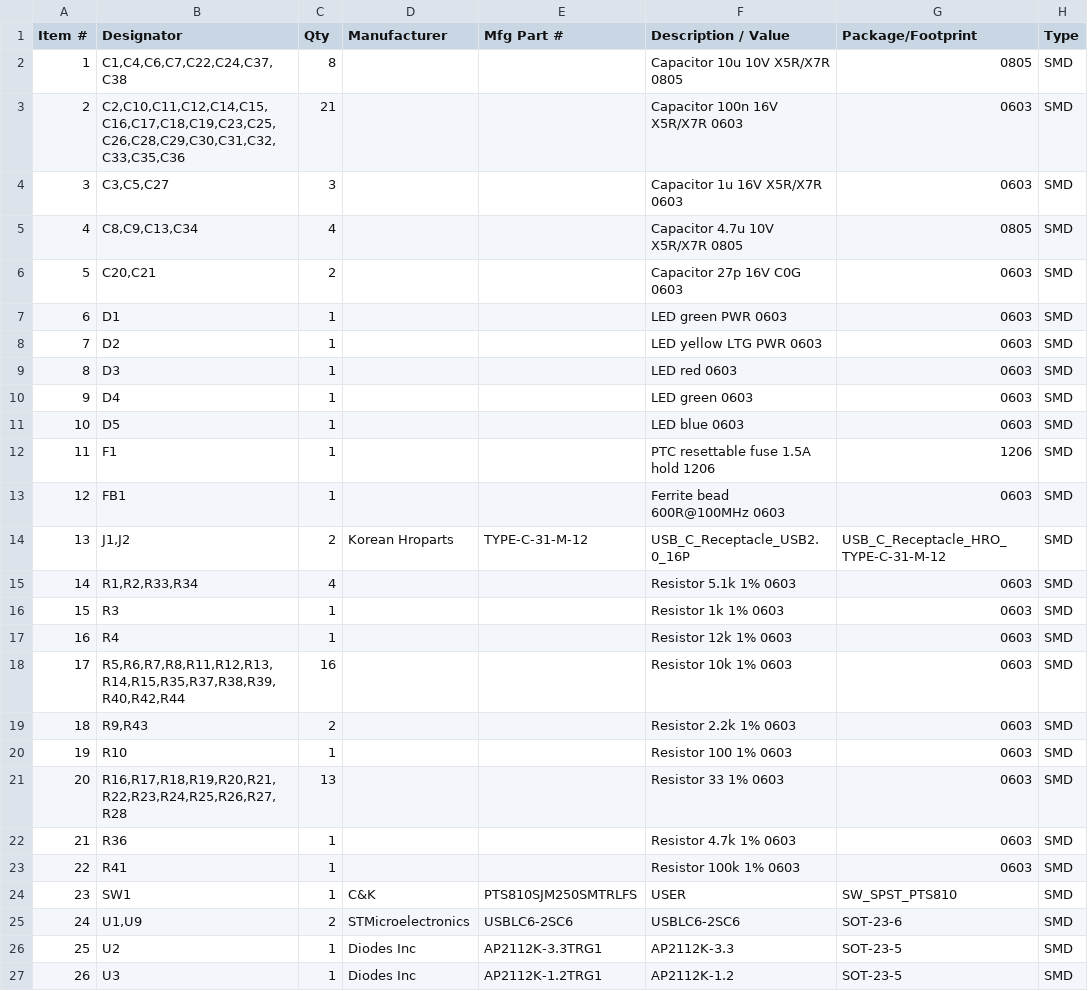
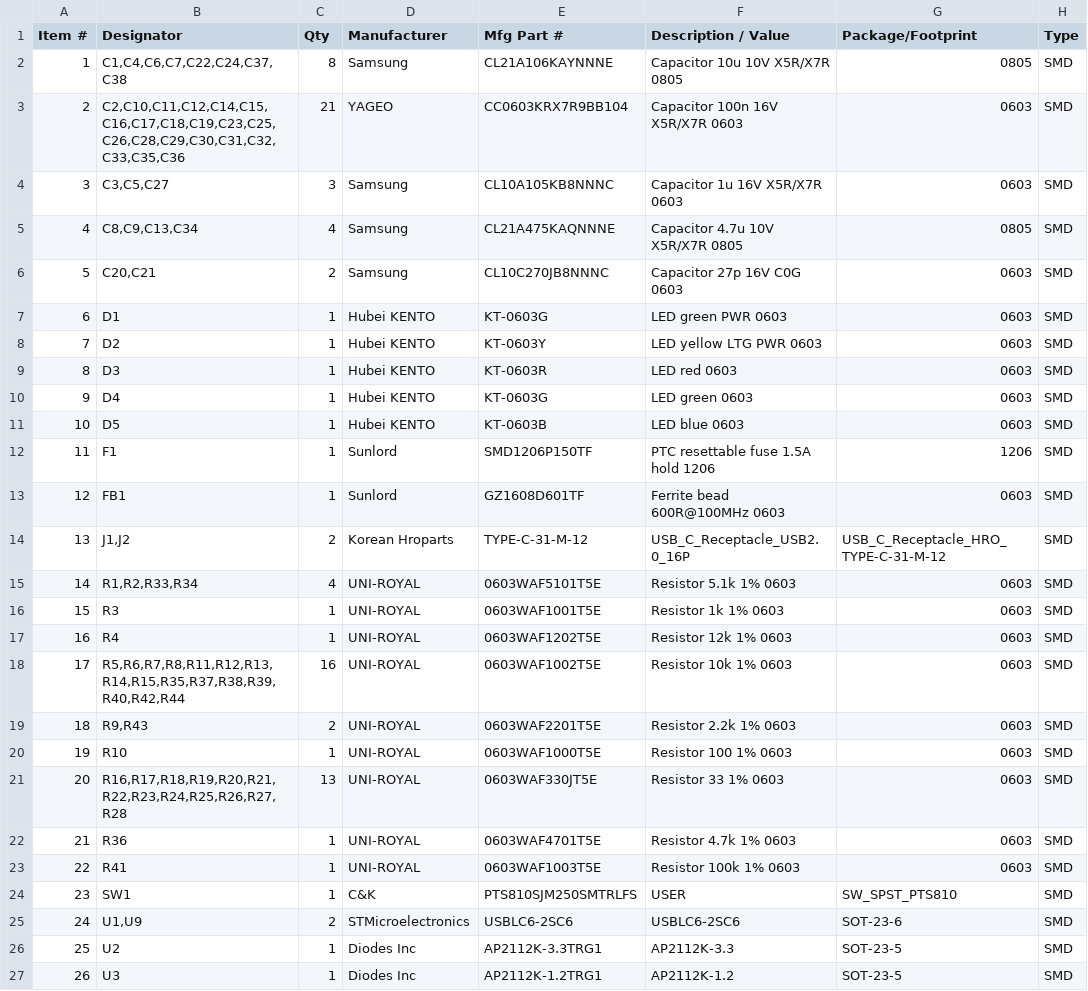
Before and after one commit to KarpelesLab/lightning_debug, a CSV file: fab/release/pcbway/bom.csv, drawn as a sheet; only a part is shown; the diff covers the shown part only.

```diff
--- a/fab/release/pcbway/bom.csv
+++ b/fab/release/pcbway/bom.csv
@@ -1,24 +1,24 @@
 Item #,Designator,Qty,Manufacturer,Mfg Part #,Description / Value,Package/Footprint,Type
-1,"C1,C4,C6,C7,C22,C24,C37,C38",8,,,Capacitor 10u 10V X5R/X7R 0805,0805,SMD
-2,"C2,C10,C11,C12,C14,C15,C16,C17,C18,C19,C23,C25,C26,C28,C29,C30,C31,C32,C33,C35,C36",21,,,Capacitor 100n 16V X5R/X7R 0603,0603,SMD
-3,"C3,C5,C27",3,,,Capacitor 1u 16V X5R/X7R 0603,0603,SMD
-4,"C8,C9,C13,C34",4,,,Capacitor 4.7u 10V X5R/X7R 0805,0805,SMD
-5,"C20,C21",2,,,Capacitor 27p 16V C0G 0603,0603,SMD
-6,D1,1,,,LED green PWR 0603,0603,SMD
-7,D2,1,,,LED yellow LTG PWR 0603,0603,SMD
-8,D3,1,,,LED red 0603,0603,SMD
-9,D4,1,,,LED green 0603,0603,SMD
-10,D5,1,,,LED blue 0603,0603,SMD
-11,F1,1,,,PTC resettable fuse 1.5A hold 1206,1206,SMD
-12,FB1,1,,,Ferrite bead 600R@100MHz 0603,0603,SMD
+1,"C1,C4,C6,C7,C22,C24,C37,C38",8,Samsung,CL21A106KAYNNNE,Capacitor 10u 10V X5R/X7R 0805,0805,SMD
+2,"C2,C10,C11,C12,C14,C15,C16,C17,C18,C19,C23,C25,C26,C28,C29,C30,C31,C32,C33,C35,C36",21,YAGEO,CC0603KRX7R9BB104,Capacitor 100n 16V X5R/X7R 0603,0603,SMD
+3,"C3,C5,C27",3,Samsung,CL10A105KB8NNNC,Capacitor 1u 16V X5R/X7R 0603,0603,SMD
+4,"C8,C9,C13,C34",4,Samsung,CL21A475KAQNNNE,Capacitor 4.7u 10V X5R/X7R 0805,0805,SMD
+5,"C20,C21",2,Samsung,CL10C270JB8NNNC,Capacitor 27p 16V C0G 0603,0603,SMD
+6,D1,1,Hubei KENTO,KT-0603G,LED green PWR 0603,0603,SMD
+7,D2,1,Hubei KENTO,KT-0603Y,LED yellow LTG PWR 0603,0603,SMD
+8,D3,1,Hubei KENTO,KT-0603R,LED red 0603,0603,SMD
+9,D4,1,Hubei KENTO,KT-0603G,LED green 0603,0603,SMD
+10,D5,1,Hubei KENTO,KT-0603B,LED blue 0603,0603,SMD
+11,F1,1,Sunlord,SMD1206P150TF,PTC resettable fuse 1.5A hold 1206,1206,SMD
+12,FB1,1,Sunlord,GZ1608D601TF,Ferrite bead 600R@100MHz 0603,0603,SMD
 13,"J1,J2",2,Korean Hroparts,TYPE-C-31-M-12,USB_C_Receptacle_USB2.0_16P,USB_C_Receptacle_HRO_TYPE-C-31-M-12,SMD
-14,"R1,R2,R33,R34",4,,,Resistor 5.1k 1% 0603,0603,SMD
-15,R3,1,,,Resistor 1k 1% 0603,0603,SMD
-16,R4,1,,,Resistor 12k 1% 0603,0603,SMD
-17,"R5,R6,R7,R8,R11,R12,R13,R14,R15,R35,R37,R38,R39,R40,R42,R44",16,,,Resistor 10k 1% 0603,0603,SMD
-18,"R9,R43",2,,,Resistor 2.2k 1% 0603,0603,SMD
-19,R10,1,,,Resistor 100 1% 0603,0603,SMD
-20,"R16,R17,R18,R19,R20,R21,R22,R23,R24,R25,R26,R27,R28",13,,,Resistor 33 1% 0603,0603,SMD
-21,R36,1,,,Resistor 4.7k 1% 0603,0603,SMD
-22,R41,1,,,Resistor 100k 1% 0603,0603,SMD
+14,"R1,R2,R33,R34",4,UNI-ROYAL,0603WAF5101T5E,Resistor 5.1k 1% 0603,0603,SMD
+15,R3,1,UNI-ROYAL,0603WAF1001T5E,Resistor 1k 1% 0603,0603,SMD
+16,R4,1,UNI-ROYAL,0603WAF1202T5E,Resistor 12k 1% 0603,0603,SMD
+17,"R5,R6,R7,R8,R11,R12,R13,R14,R15,R35,R37,R38,R39,R40,R42,R44",16,UNI-ROYAL,0603WAF1002T5E,Resistor 10k 1% 0603,0603,SMD
+18,"R9,R43",2,UNI-ROYAL,0603WAF2201T5E,Resistor 2.2k 1% 0603,0603,SMD
+19,R10,1,UNI-ROYAL,0603WAF1000T5E,Resistor 100 1% 0603,0603,SMD
+20,"R16,R17,R18,R19,R20,R21,R22,R23,R24,R25,R26,R27,R28",13,UNI-ROYAL,0603WAF330JT5E,Resistor 33 1% 0603,0603,SMD
+21,R36,1,UNI-ROYAL,0603WAF4701T5E,Resistor 4.7k 1% 0603,0603,SMD
+22,R41,1,UNI-ROYAL,0603WAF1003T5E,Resistor 100k 1% 0603,0603,SMD
 23,SW1,1,C&K,PTS810SJM250SMTRLFS,USER,SW_SPST_PTS810,SMD
```
Also changed, not shown: 3 edited cells elsewhere in this file, fab/release/jlcpcb/bom.csv, tools/parts.csv, 18 other files.
